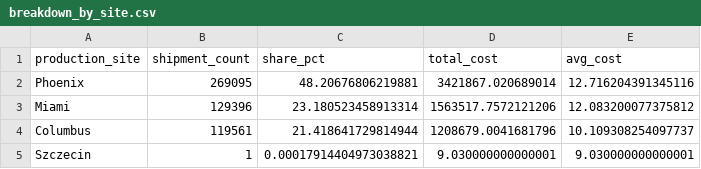
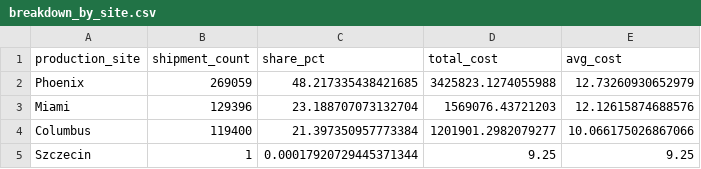
Before and after one commit to niklavsfelsbergs/SHIPPING-COSTS, a CSV file: analysis/US_2026_tenders/results/scenario_1_current_mix/breakdown_by_site.csv, drawn as a sheet.

```diff
--- a/analysis/US_2026_tenders/results/scenario_1_current_mix/breakdown_by_site.csv
+++ b/analysis/US_2026_tenders/results/scenario_1_current_mix/breakdown_by_site.csv
@@ -1,5 +1,5 @@
 production_site,shipment_count,share_pct,total_cost,avg_cost
-Phoenix,269095,48.20676806219881,3421867.020689014,12.716204391345116
-Miami,129396,23.180523458913314,1563517.7572121206,12.083200077375812
-Columbus,119561,21.418641729814944,1208679.0041681796,10.109308254097737
-Szczecin,1,0.00017914404973038821,9.030000000000001,9.030000000000001
+Phoenix,269059,48.217335438421685,3425823.1274055988,12.73260930652979
+Miami,129396,23.188707073132704,1569076.43721203,12.12615874688576
+Columbus,119400,21.397350957773384,1201901.2982079277,10.066175026867066
+Szczecin,1,0.00017920729445371344,9.25,9.25
```
Also changed, not shown: analysis/US_2026_tenders/results/scenario_1_current_mix/breakdown_by_packagetype.csv, analysis/US_2026_tenders/results/scenario_1_current_mix/breakdown_by_provider.csv, 18 other files.
